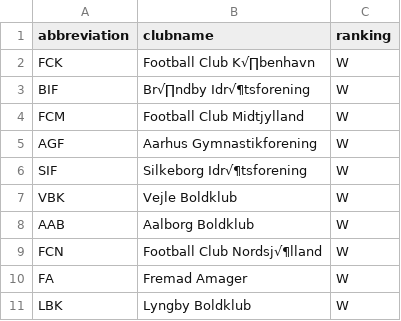
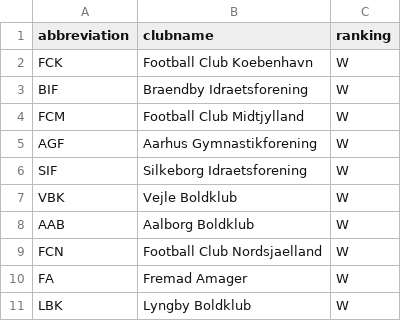
Before and after one commit to jacobuhlig/Football-Processor, a CSV file: Football_Processor/02._csv/02._teams.csv, drawn as a sheet.

```diff
--- a/Football_Processor/02._csv/02._teams.csv
+++ b/Football_Processor/02._csv/02._teams.csv
@@ -1,10 +1,10 @@
 abbreviation,clubname,ranking
-FCK,Football Club K√∏benhavn,W
-BIF,Br√∏ndby Idr√¶tsforening,W
+FCK,Football Club Koebenhavn,W
+BIF,Braendby Idraetsforening,W
 FCM,Football Club Midtjylland,W
 AGF,Aarhus Gymnastikforening,W
-SIF,Silkeborg Idr√¶tsforening,W
+SIF,Silkeborg Idraetsforening,W
 VBK,Vejle Boldklub,W
 AAB,Aalborg Boldklub,W
-FCN,Football Club Nordsj√¶lland,W
+FCN,Football Club Nordsjaelland,W
 FA,Fremad Amager,W
```
Also changed, not shown: 4 other files.
